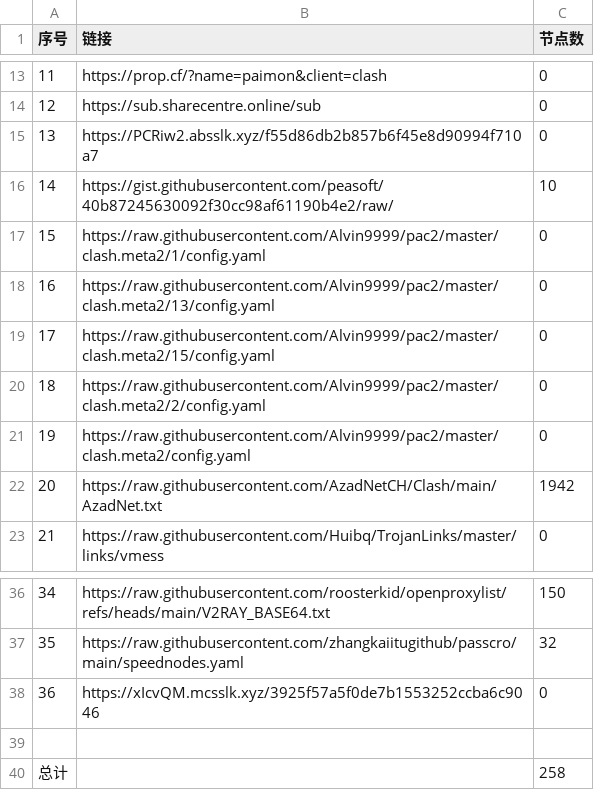
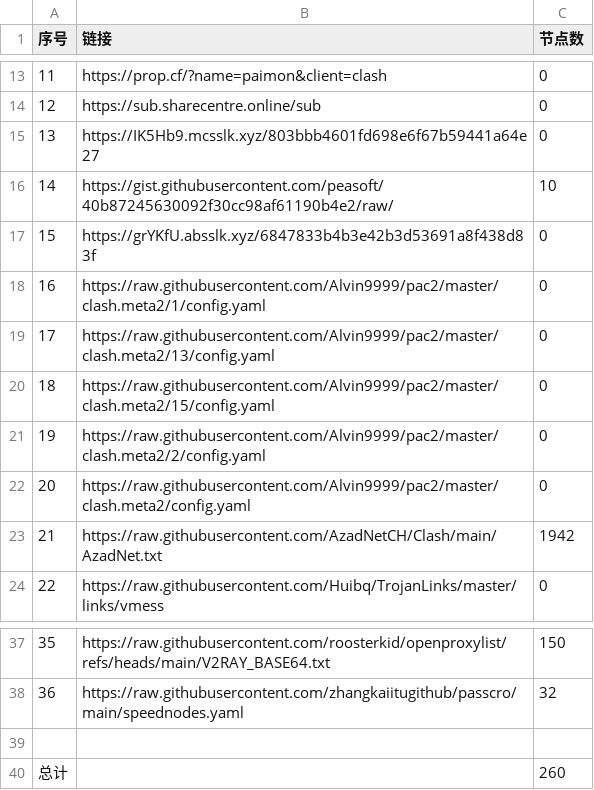
Before and after one commit to uutwo/NoMoreWalls, a CSV file: list_result.csv, drawn as a sheet; only a part is shown, gaps mark what is left out; removed rows and columns are numbered as before the commit, all else as after; the diff names each change by its address in the sheet, - before the commit and + after, or states it on an @@ line.

```diff
--- a/list_result.csv
+++ b/list_result.csv
-B15 (链接): https://PCRiw2.absslk.xyz/f55d86db2b857b6f45e8d90994f710a7
+B15 (链接): https://IK5Hb9.mcsslk.xyz/803bbb4601fd698e6f67b59441a64e27
+row 17: 15 | https://grYKfU.absslk.xyz/6847833b4b3e42b3d53691a8f438d83f | 0
@@ column A (序号) renumbered between rows 18 and 38 @@
-row 38: 36 | https://xIcvQM.mcsslk.xyz/3925f57a5f0de7b1553252ccba6c9046 | 0
-C40 (节点数): 258
+C40 (节点数): 260
```
Also changed, not shown: 27 other files.
